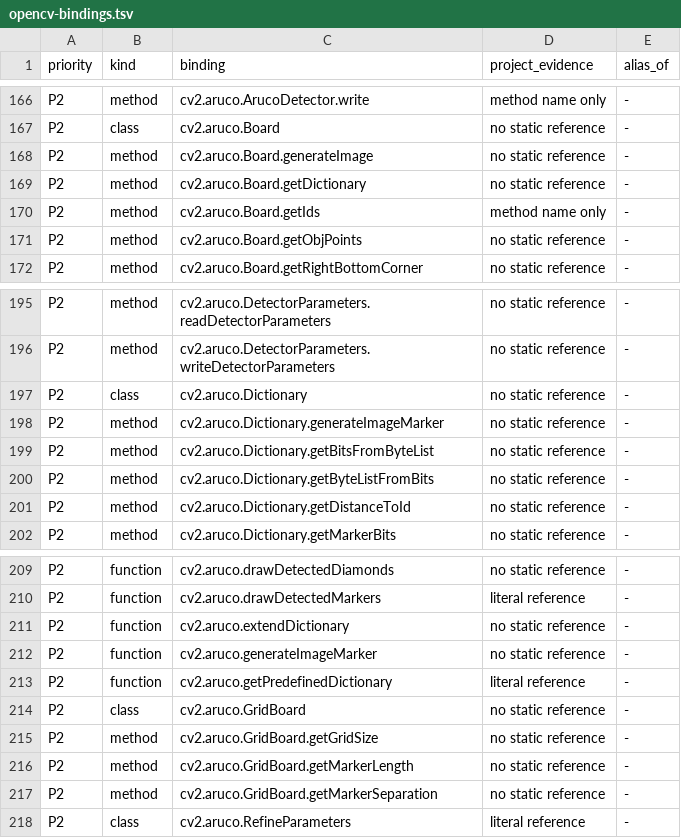
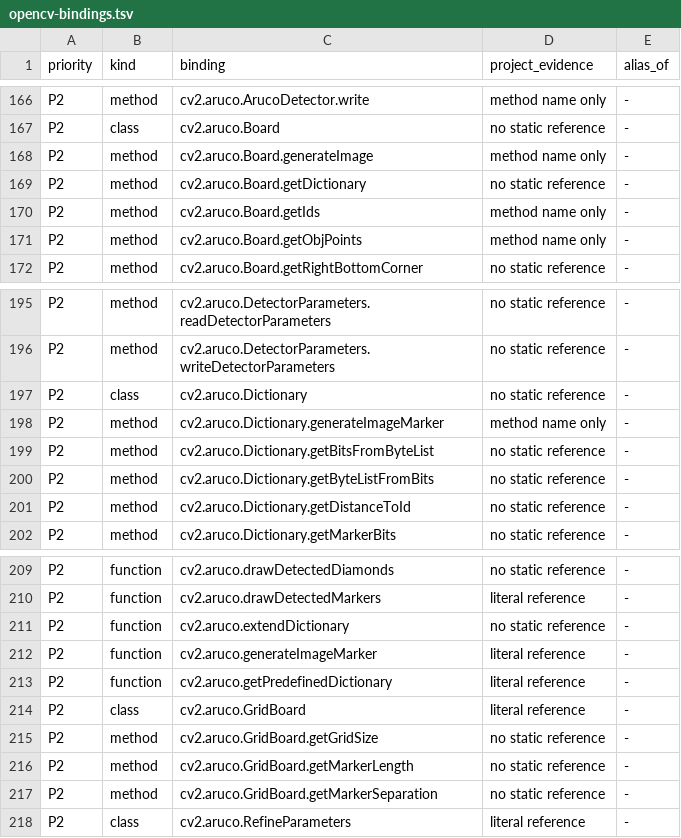
Before and after one commit to votecoffee/OpenCVDataflowGUI, a TSV file: docs/opencv-bindings.tsv, drawn as a sheet; only a part is shown, gaps mark what is left out.

```diff
--- a/docs/opencv-bindings.tsv
+++ b/docs/opencv-bindings.tsv
@@ -167,6 +167,6 @@ P2	method	cv2.aruco.ArucoDetector.write	method name only	-
 P2	class	cv2.aruco.Board	no static reference	-
-P2	method	cv2.aruco.Board.generateImage	no static reference	-
+P2	method	cv2.aruco.Board.generateImage	method name only	-
 P2	method	cv2.aruco.Board.getDictionary	no static reference	-
 P2	method	cv2.aruco.Board.getIds	method name only	-
-P2	method	cv2.aruco.Board.getObjPoints	no static reference	-
+P2	method	cv2.aruco.Board.getObjPoints	method name only	-
 P2	method	cv2.aruco.Board.getRightBottomCorner	no static reference	-
@@ -197,3 +197,3 @@ P2	method	cv2.aruco.DetectorParameters.writeDetectorParameters	no static referen
 P2	class	cv2.aruco.Dictionary	no static reference	-
-P2	method	cv2.aruco.Dictionary.generateImageMarker	no static reference	-
+P2	method	cv2.aruco.Dictionary.generateImageMarker	method name only	-
 P2	method	cv2.aruco.Dictionary.getBitsFromByteList	no static reference	-
@@ -211,5 +211,5 @@ P2	function	cv2.aruco.drawDetectedMarkers	literal reference	-
 P2	function	cv2.aruco.extendDictionary	no static reference	-
-P2	function	cv2.aruco.generateImageMarker	no static reference	-
+P2	function	cv2.aruco.generateImageMarker	literal reference	-
 P2	function	cv2.aruco.getPredefinedDictionary	literal reference	-
-P2	class	cv2.aruco.GridBoard	no static reference	-
+P2	class	cv2.aruco.GridBoard	literal reference	-
 P2	method	cv2.aruco.GridBoard.getGridSize	no static reference	-
```
Also changed, not shown: 17 other files.
